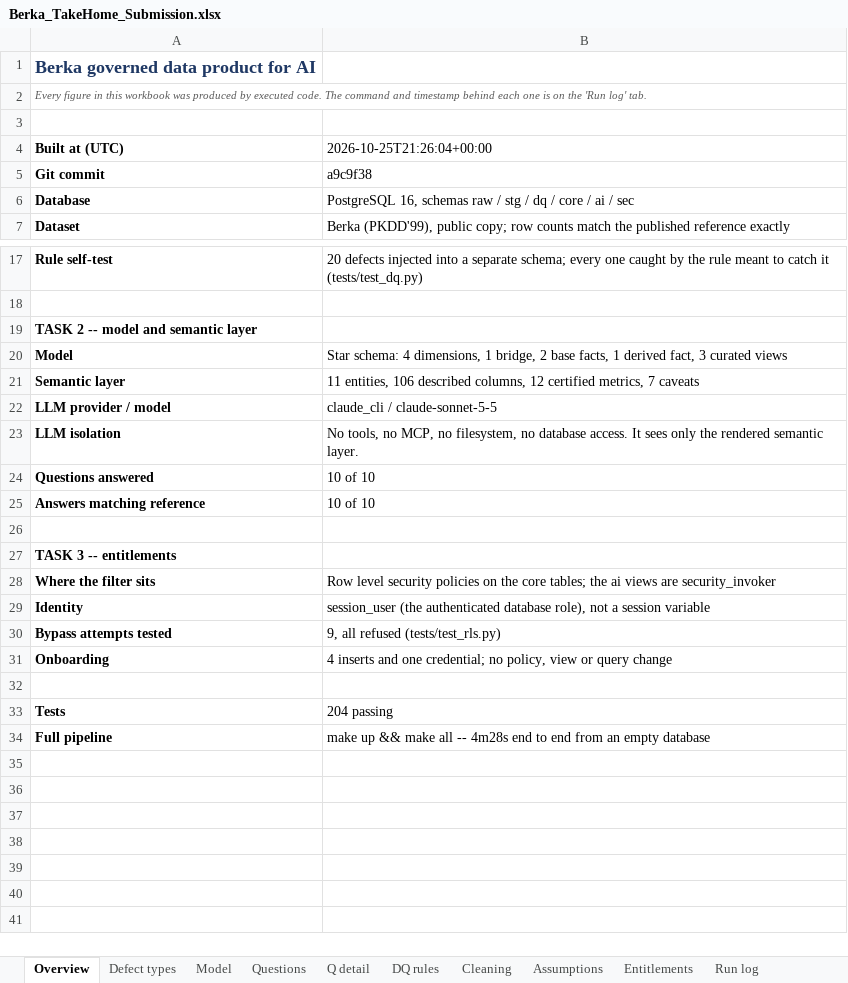
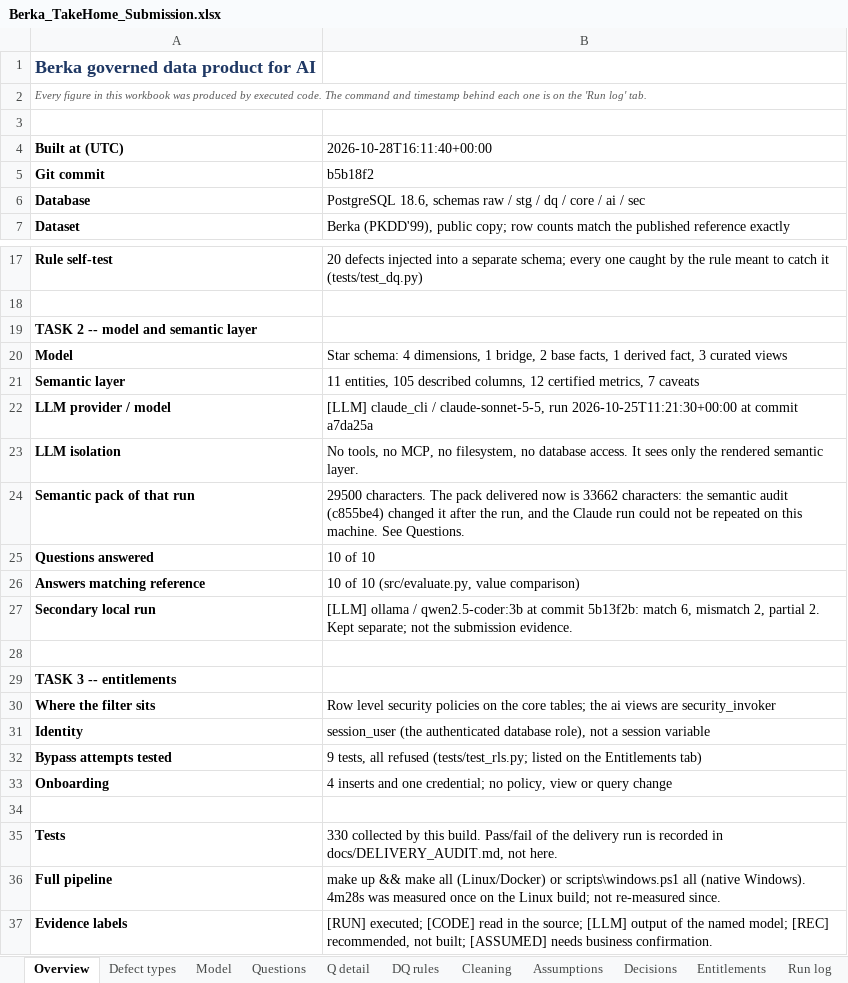
Before and after one commit to robindebruyne1234/Loan-valid-DQ, an Excel workbook: deliverables/Berka_TakeHome_Submission.xlsx, sheet Overview, drawn as a sheet; only a part is shown, gaps mark what is left out; values as stored, in another font and other column widths than the file's, no borders; addresses are those after the commit; the diff names each change by its address in the sheet, - before the commit and + after, or states it on an @@ line.

```diff
--- a/deliverables/Berka_TakeHome_Submission.xlsx (sheet Overview)
+++ b/deliverables/Berka_TakeHome_Submission.xlsx (sheet Overview)
+sheet tab: Decisions
-B4: 2026-10-25T21:26:04+00:00
+B4: 2026-10-28T16:11:40+00:00
-B5 (2026-10-28T16:11:40+00:00): a9c9f38
+B5 (2026-10-28T16:11:40+00:00): b5b18f2
-B6 (2026-10-28T16:11:40+00:00): PostgreSQL 16, schemas raw…
+B6 (2026-10-28T16:11:40+00:00): PostgreSQL 18.6, schemas raw…
-B21 (2026-10-28T16:11:40+00:00): 11 entities, 106 described columns,…
+B21 (2026-10-28T16:11:40+00:00): 11 entities, 105 described columns,…
-B22 (2026-10-28T16:11:40+00:00): claude_cli / claude-sonnet-5-5
+B22 (2026-10-28T16:11:40+00:00): [LLM] claude_cli / claude-sonnet-5-5, run 2026-10-25T11:21:30+00:00 at commit a7da25a
+row 24: Semantic pack of that run | 29500 characters. The pack delivered now is 33662 characters: the semantic audit (c855be4) changed it after the run, and the Claude run could not be repeated on this machine. See Questions.
-B26 (2026-10-28T16:11:40+00:00): 10 of 10
+B26 (2026-10-28T16:11:40+00:00): 10 of 10 (src/evaluate.py, value comparison)
+row 27: Secondary local run | [LLM] ollama / qwen2.5-coder:3b at commit 5b13f2b: match 6, mismatch 2, partial 2. Kept separate; not the submission evidence.
-B32 (2026-10-28T16:11:40+00:00): 9, all refused (tests/test_rls.py)
+B32 (2026-10-28T16:11:40+00:00): 9 tests, all refused (tests/test_rls.py; listed on the Entitlements tab)
-B35 (2026-10-28T16:11:40+00:00): 204 passing
+B35 (2026-10-28T16:11:40+00:00): 330 collected by this build. Pass/fail of the delivery run is recorded in docs/DELIVERY_AUDIT.md, not here.
-B36 (2026-10-28T16:11:40+00:00): …make all -- 4m28s end to end from an empty database
+B36 (2026-10-28T16:11:40+00:00): …make all (Linux/Docker) or scripts\windows.ps1 all (native Windows). 4m28s was measured once on the Linux build; not re-measured since.
+row 37: Evidence labels | [RUN] executed; [CODE] read in the source; [LLM] output of the named model; [REC] recommended, not built; [ASSUMED] needs business confirmation.
```
Also changed, not shown: sheet Run log, sheet Questions, sheet Entitlements, sheet Assumptions, sheet Model, sheet Defect types, 9 other files.
